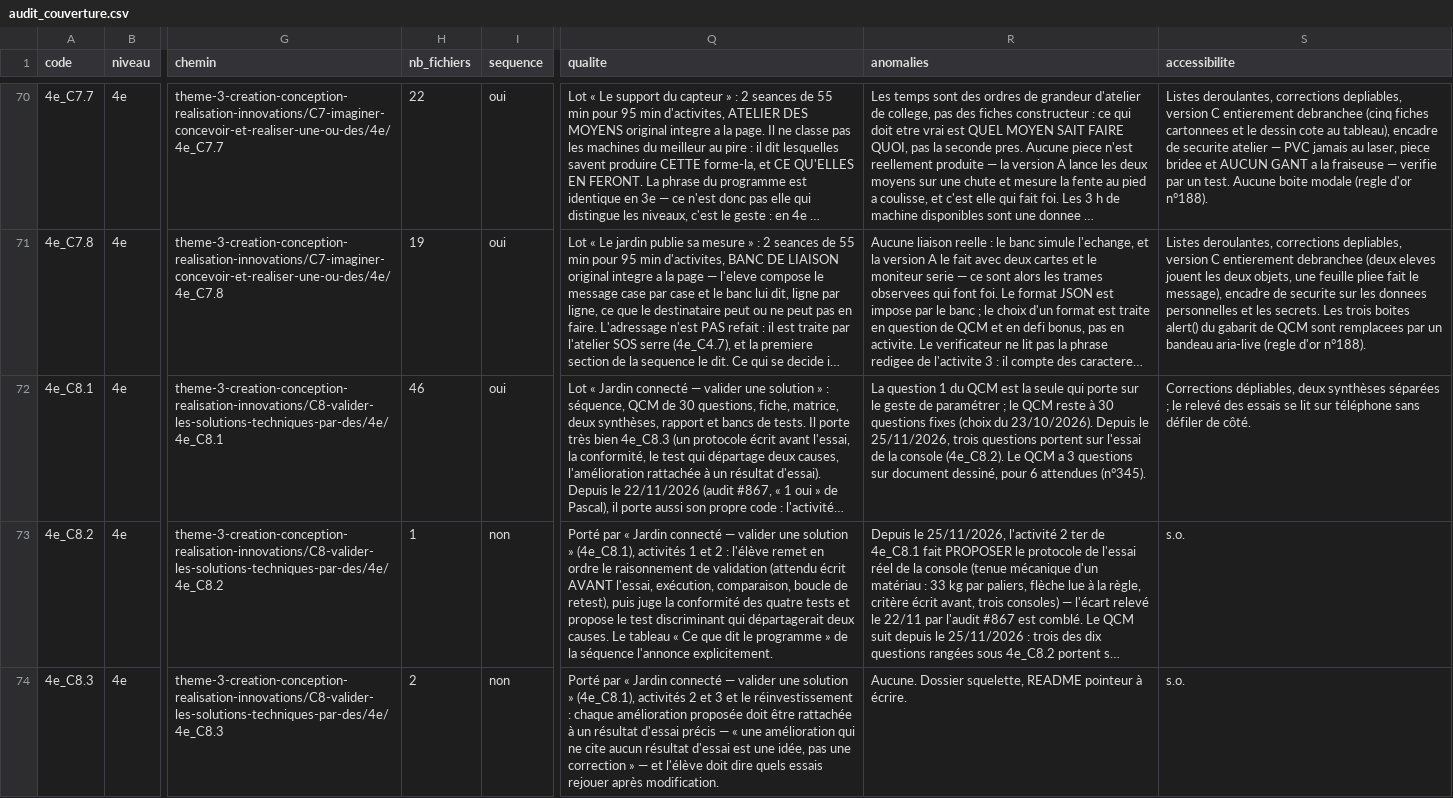
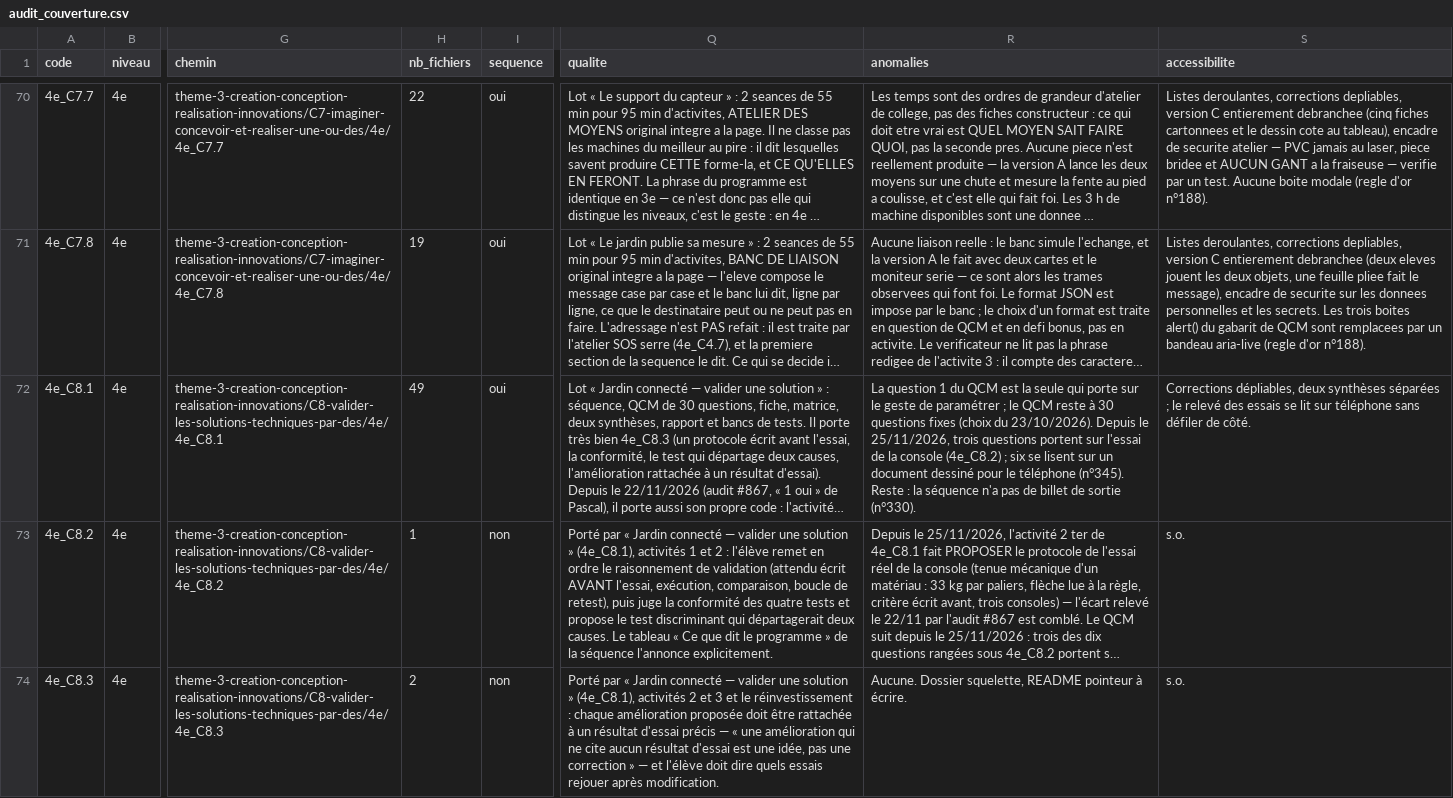
Before and after one commit to PLL-process/en-ligne-pour-le-cycle-4, a CSV file: audit_couverture.csv, drawn as a sheet; only a part is shown, gaps mark what is left out; long unchanged cells end in …; the diff names each change by its address in the sheet, - before the commit and + after, or states it on an @@ line.

```diff
--- a/audit_couverture.csv
+++ b/audit_couverture.csv
-H72 (nb_fichiers): 46
+H72 (nb_fichiers): 49
-R72 (anomalies): …la console (4e_C8.2). Le QCM a 3 questions sur document dessiné, pour 6 attendues (n°345).
+R72 (anomalies): …la console (4e_C8.2) ; six se lisent sur un document dessiné pour le téléphone (n°345). Reste : la séquence n'a pas de billet de sortie (n°330).
```
Also changed, not shown: 15 other files.
